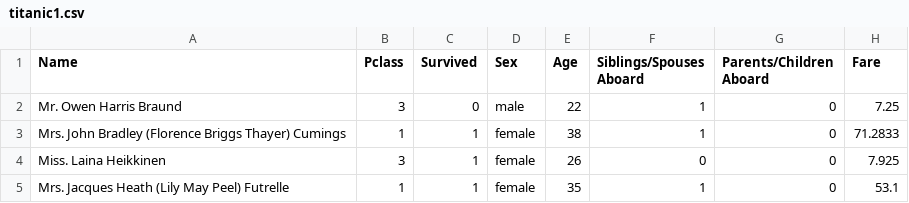
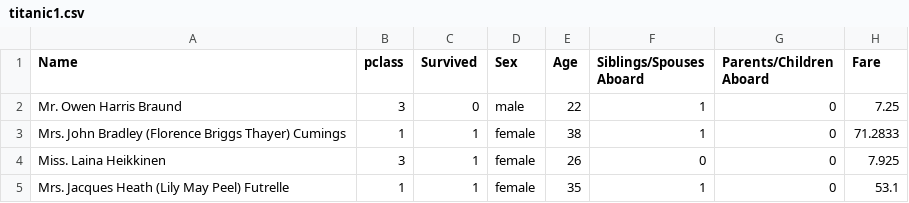
Before and after one commit to lvrg12/TitanicVR, a CSV file: resources/datasets/titanic1.csv, drawn as a sheet; only a part is shown.

```diff
--- a/resources/datasets/titanic1.csv
+++ b/resources/datasets/titanic1.csv
@@ -1,2 +1,2 @@
-Name,Pclass,Survived,Sex,Age,Siblings/Spouses Aboard,Parents/Children Aboard,Fare
+Name,pclass,Survived,Sex,Age,Siblings/Spouses Aboard,Parents/Children Aboard,Fare
 Mr. Owen Harris Braund,3,0,male,22,1,0,7.25
```
Also changed, not shown: 1 other file.
